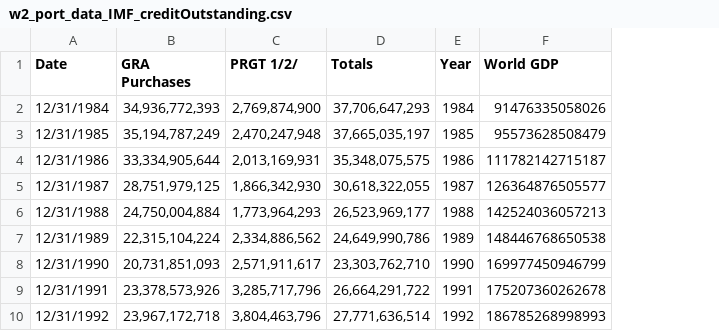
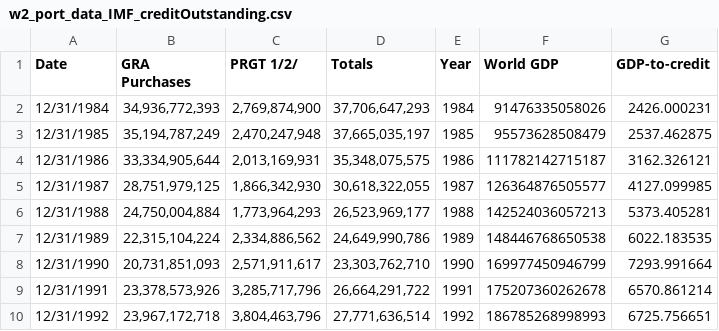
Before and after one commit to pd19991/pd19991.github.io, a CSV file: w2_port_data_IMF_creditOutstanding.csv, drawn as a sheet; only a part is shown; the diff names each change by its address in the sheet, - before the commit and + after, or states it on an @@ line.

Commit message:
Add files via upload

```diff
--- a/w2_port_data_IMF_creditOutstanding.csv
+++ b/w2_port_data_IMF_creditOutstanding.csv
+column G (GDP-to-credit), rows 2-10: 2426.000231 | 2537.462875 | 3162.326121 | 4127.099985 | 5373.405281 | 6022.183535 | 7293.991664 | 6570.861214 | 6725.756651
```
